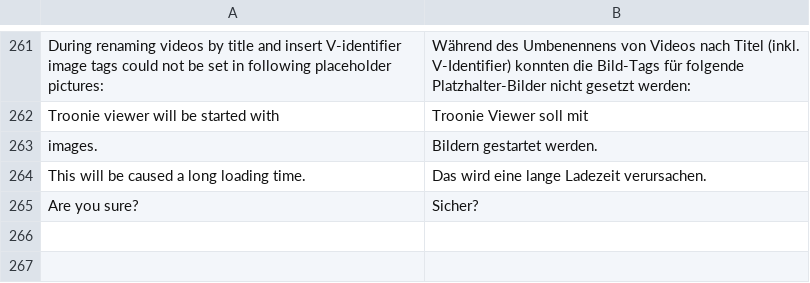
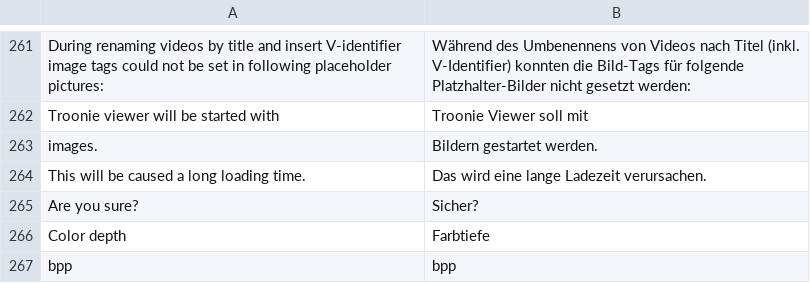
Before and after one commit to troonie/troonie, a CSV file: Troonie_Lib/languages.csv, drawn as a sheet; only a part is shown, gaps mark what is left out; the diff names each change by its address in the sheet, - before the commit and + after, or states it on an @@ line.

Commit message:
[KeywordSerializer, EnterKeywordsWindow, color depth label] - Final step of keyword preview in 'EnterKeywordsWindow' using KeywordSerializer. - Adding color depth label in EditWidget window. - Bugfix by drag-and-drop with many images in ViewerWidget.

```diff
--- a/Troonie_Lib/languages.csv
+++ b/Troonie_Lib/languages.csv
+row 266: Color depth | Farbtiefe
+row 267: bpp | bpp
```
Also changed, not shown: 7 other files.
